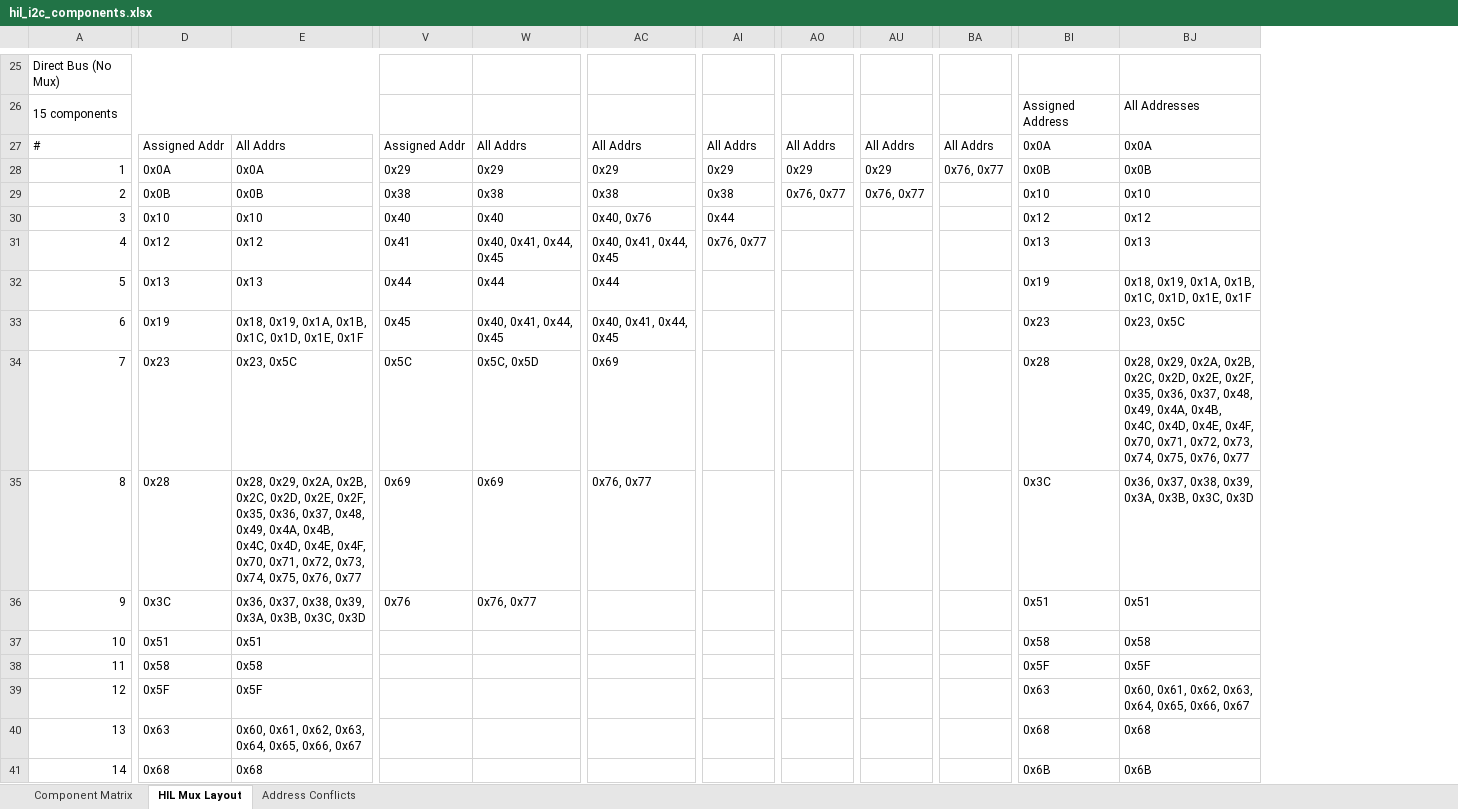
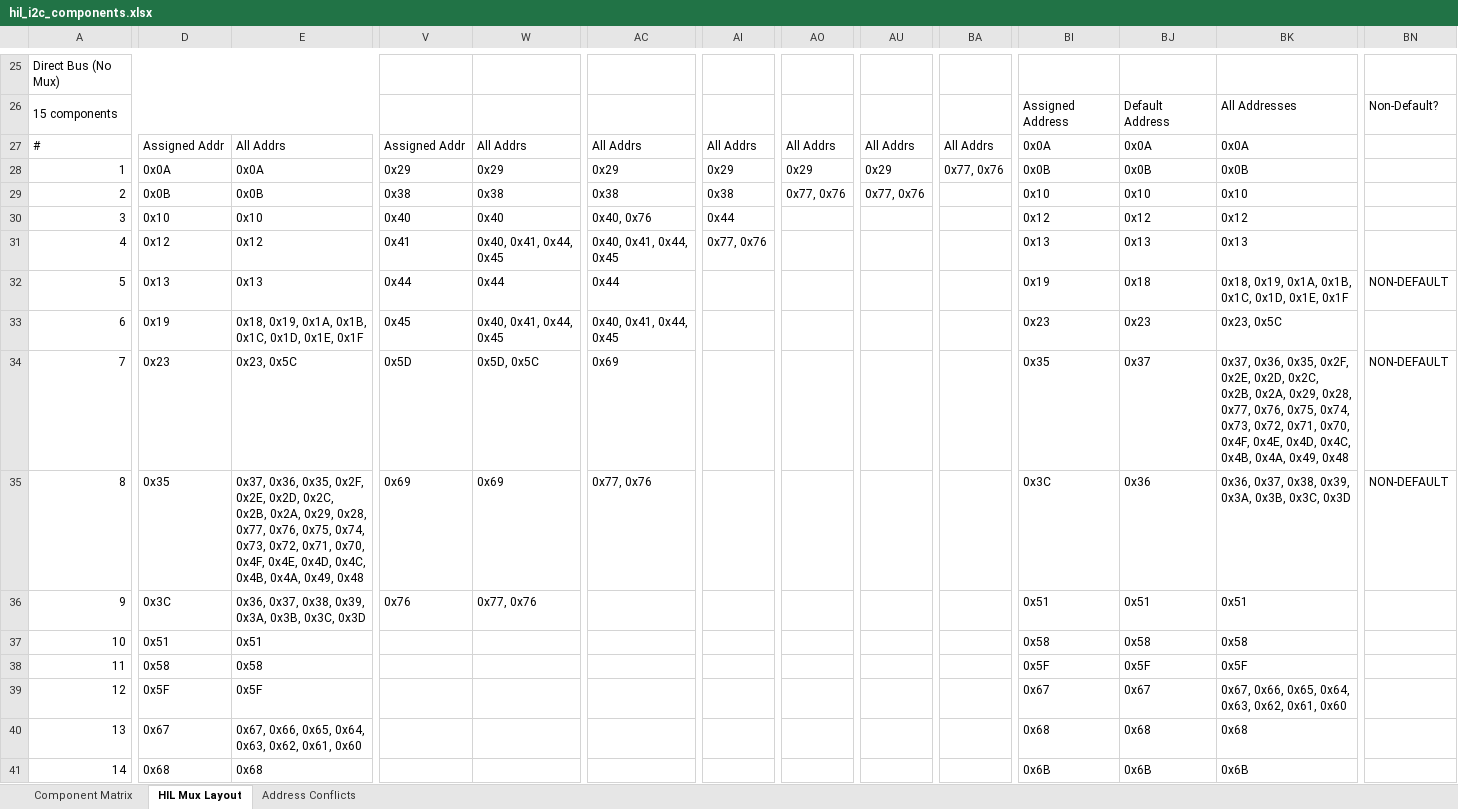
Before and after one commit to tyeth/Wippersnapper_Components, an Excel workbook: hil_i2c_components.xlsx, sheet HIL Mux Layout, drawn as a sheet; only a part is shown, gaps mark what is left out; values as stored, in another font and other column widths than the file's, no cell formats; addresses are those after the commit; the diff covers the shown part only; the diff names each change by its address in the sheet, - before the commit and + after, or states it on an @@ line.

Commit message:
default-addresses considered from https://github.com/adafruit/Wippersnapper_Components/tree/offline-mode/components/i2c

```diff
--- a/hil_i2c_components.xlsx (sheet HIL Mux Layout)
+++ b/hil_i2c_components.xlsx (sheet HIL Mux Layout)
+column BJ, rows 26-41: Default Address | 0x0A | 0x0B | 0x10 | 0x12 | 0x13 | 0x18 | 0x23 | 0x37 | 0x36 | 0x51 | 0x58 | 0x5F | 0x67 | 0x68 | 0x6B
+column BN, rows 26-35: Non-Default? |  |  |  |  |  | NON-DEFAULT |  | NON-DEFAULT | NON-DEFAULT
-BA28: 0x76, 0x77
+BA28: 0x77, 0x76
-AO29: 0x76, 0x77
+AO29: 0x77, 0x76
-AU29: 0x76, 0x77
+AU29: 0x77, 0x76
-AI31: 0x76, 0x77
+AI31: 0x77, 0x76
-V34: 0x5C
+V34: 0x5D
-W34: 0x5C, 0x5D
+W34: 0x5D, 0x5C
-BI34: 0x28
+BI34: 0x35
-BK34: 0x28, 0x29, 0x2A, 0x2B, 0x2C, 0x2D, 0x2E, 0x2F, 0x35, 0x36, 0x37, 0x48, 0x49, 0x4A, 0x4B, 0x4C, 0x4D, 0x4E, 0x4F, 0x70, 0x71, 0x72, 0x73, 0x74, 0x75, 0x76, 0x77
+BK34: 0x37, 0x36, 0x35, 0x2F, 0x2E, 0x2D, 0x2C, 0x2B, 0x2A, 0x29, 0x28, 0x77, 0x76, 0x75, 0x74, 0x73, 0x72, 0x71, 0x70, 0x4F, 0x4E, 0x4D, 0x4C, 0x4B, 0x4A, 0x49, 0x48
-D35: 0x28
+D35: 0x35
-E35: 0x28, 0x29, 0x2A, 0x2B, 0x2C, 0x2D, 0x2E, 0x2F, 0x35, 0x36, 0x37, 0x48, 0x49, 0x4A, 0x4B, 0x4C, 0x4D, 0x4E, 0x4F, 0x70, 0x71, 0x72, 0x73, 0x74, 0x75, 0x76, 0x77
+E35: 0x37, 0x36, 0x35, 0x2F, 0x2E, 0x2D, 0x2C, 0x2B, 0x2A, 0x29, 0x28, 0x77, 0x76, 0x75, 0x74, 0x73, 0x72, 0x71, 0x70, 0x4F, 0x4E, 0x4D, 0x4C, 0x4B, 0x4A, 0x49, 0x48
-AC35: 0x76, 0x77
+AC35: 0x77, 0x76
-W36: 0x76, 0x77
+W36: 0x77, 0x76
-BI39: 0x63
+BI39: 0x67
-BK39: 0x60, 0x61, 0x62, 0x63, 0x64, 0x65, 0x66, 0x67
+BK39: 0x67, 0x66, 0x65, 0x64, 0x63, 0x62, 0x61, 0x60
-D40: 0x63
+D40: 0x67
-E40: 0x60, 0x61, 0x62, 0x63, 0x64, 0x65, 0x66, 0x67
+E40: 0x67, 0x66, 0x65, 0x64, 0x63, 0x62, 0x61, 0x60
```
Also changed, not shown: 45 edited cells elsewhere in this sheet, sheet Component Matrix, sheet Address Conflicts, cell formats, 2 other files.
